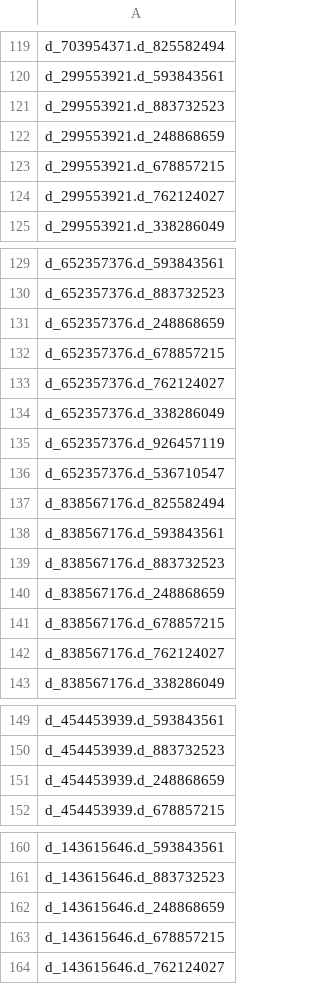
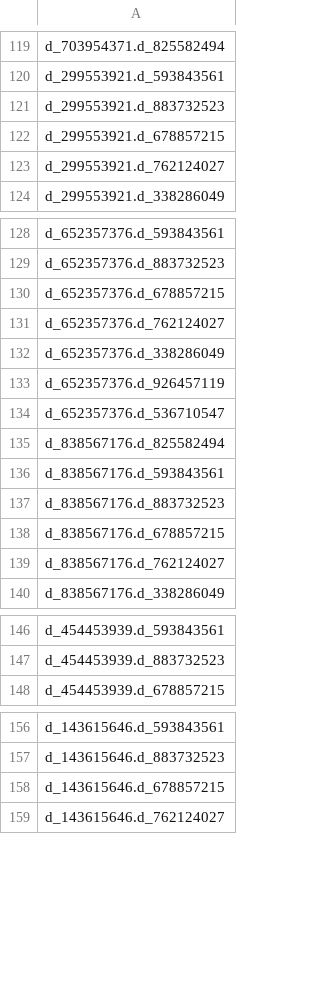
Before and after one commit to Analyticsphere/flatteningRequests, a CSV file: queryGenerators/biospecimens/biospecimen-variables.csv, drawn as a sheet; only a part is shown, gaps mark what is left out; the diff covers the shown part only.

Commit message:
modified biospecimen variables

```diff
--- a/queryGenerators/biospecimens/biospecimen-variables.csv
+++ b/queryGenerators/biospecimens/biospecimen-variables.csv
@@ -121,3 +121,2 @@ d_299553921.d_593843561
 d_299553921.d_883732523
-d_299553921.d_248868659
 d_299553921.d_678857215
@@ -130,3 +129,2 @@ d_652357376.d_593843561
 d_652357376.d_883732523
-d_652357376.d_248868659
 d_652357376.d_678857215
@@ -139,3 +137,2 @@ d_838567176.d_593843561
 d_838567176.d_883732523
-d_838567176.d_248868659
 d_838567176.d_678857215
@@ -150,3 +147,2 @@ d_454453939.d_593843561
 d_454453939.d_883732523
-d_454453939.d_248868659
 d_454453939.d_678857215
@@ -161,3 +157,2 @@ d_143615646.d_593843561
 d_143615646.d_883732523
-d_143615646.d_248868659
 d_143615646.d_678857215
```
Also changed, not shown: 3 removed rows elsewhere in this file, 3 other files.
